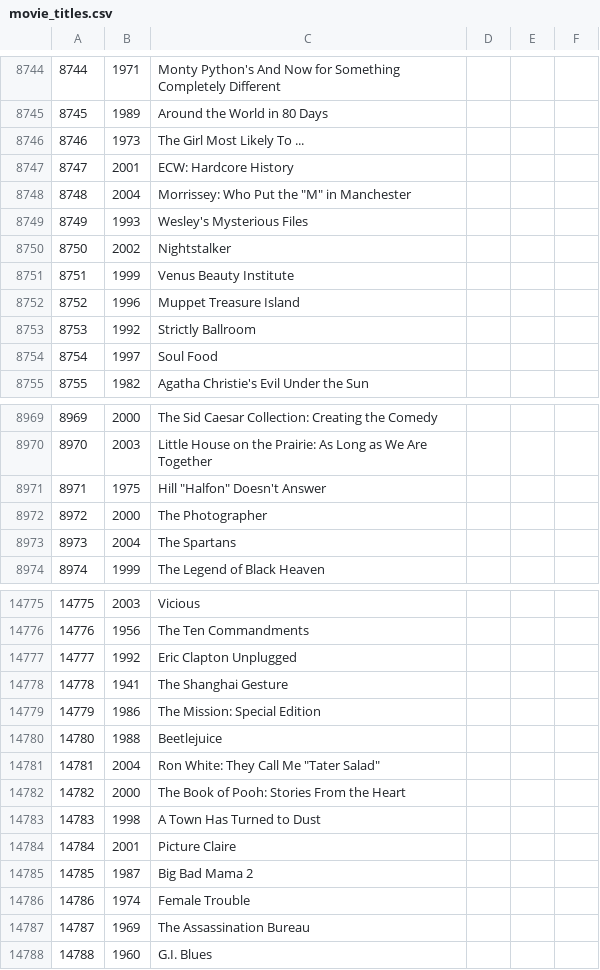
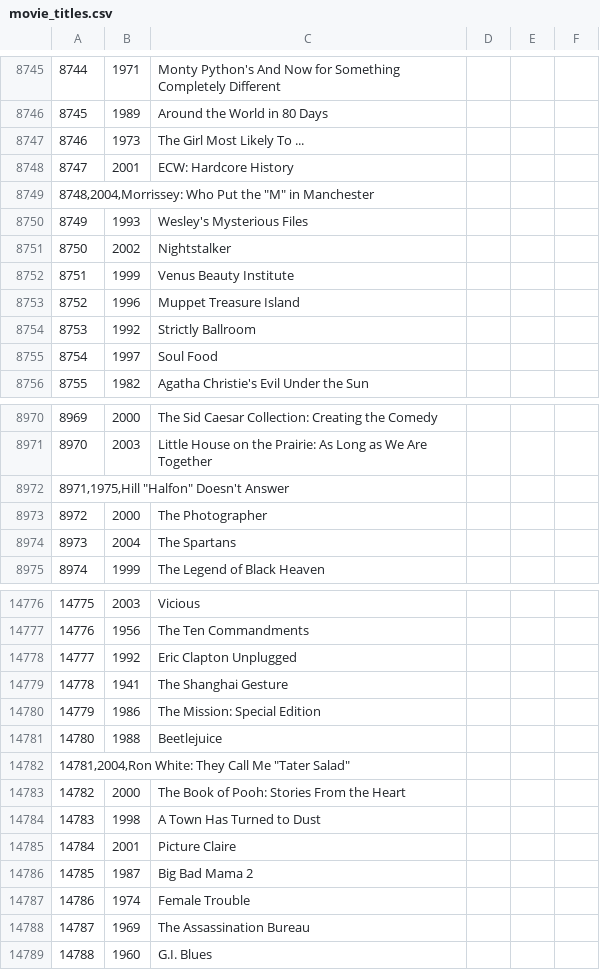
Before and after one commit to Josep-at-work/EDA_Netflix_MADM, a CSV file: Raw data/movie_titles.csv, drawn as a sheet; only a part is shown, gaps mark what is left out; addresses are those after the commit; the diff covers the shown part only; the diff names each change by its address in the sheet, - before the commit and + after, or states it on an @@ line.

```diff
--- a/Raw data/movie_titles.csv
+++ b/Raw data/movie_titles.csv
@@ column A renumbered between rows 4826 and 14782 @@
-B8749: 2004
+B8749: (empty)
-C8749: Morrissey: Who Put the "M" in Manchester
+C8749: (empty)
-B8972: 1975
+B8972: (empty)
-C8972: Hill "Halfon" Doesn't Answer
+C8972: (empty)
-B14782: 2004
+B14782: (empty)
-C14782: Ron White: They Call Me "Tater Salad"
+C14782: (empty)
```
Also changed, not shown: 1 added row and 8 edited cells elsewhere in this file, 6 other files.
